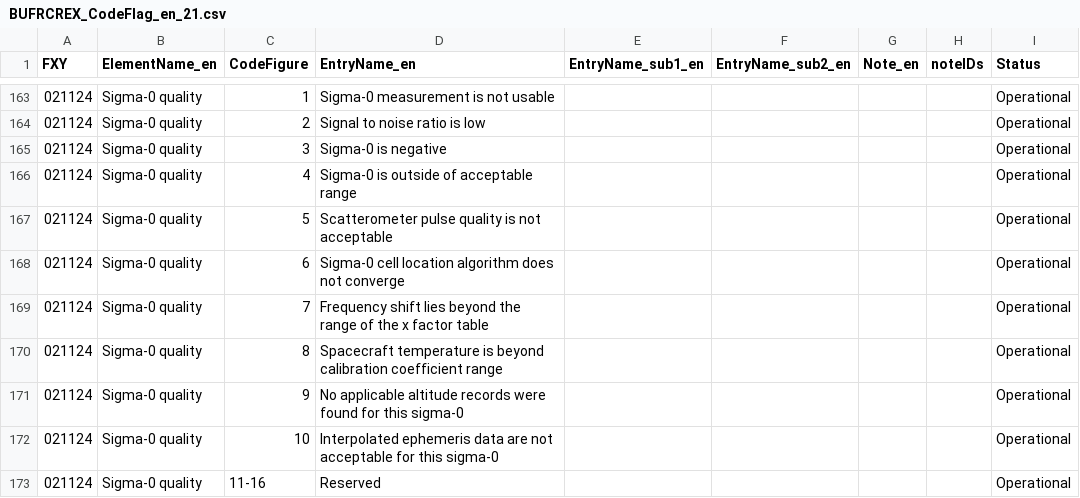
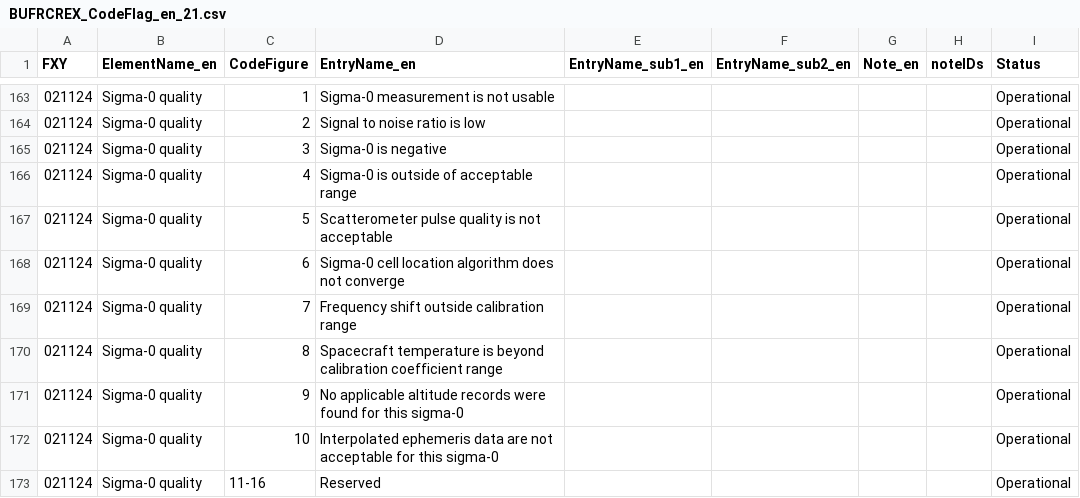
Before and after one commit to wmo-im/BUFR4, a CSV file: BUFRCREX_CodeFlag_en_21.csv, drawn as a sheet; only a part is shown, gaps mark what is left out.

Commit message:
just make the description more agnostic

```diff
--- a/BUFRCREX_CodeFlag_en_21.csv
+++ b/BUFRCREX_CodeFlag_en_21.csv
@@ -168,3 +168,3 @@ FXY,ElementName_en,CodeFigure,EntryName_en,EntryName_sub1_en,EntryName_sub2_en,N
 021124,Sigma-0 quality,6,Sigma-0 cell location algorithm does not converge,,,,,Operational
-021124,Sigma-0 quality,7,Frequency shift lies beyond the range of the x factor table,,,,,Operational
+021124,Sigma-0 quality,7,Frequency shift outside calibration range,,,,,Operational
 021124,Sigma-0 quality,8,Spacecraft temperature is beyond calibration coefficient range,,,,,Operational
```
